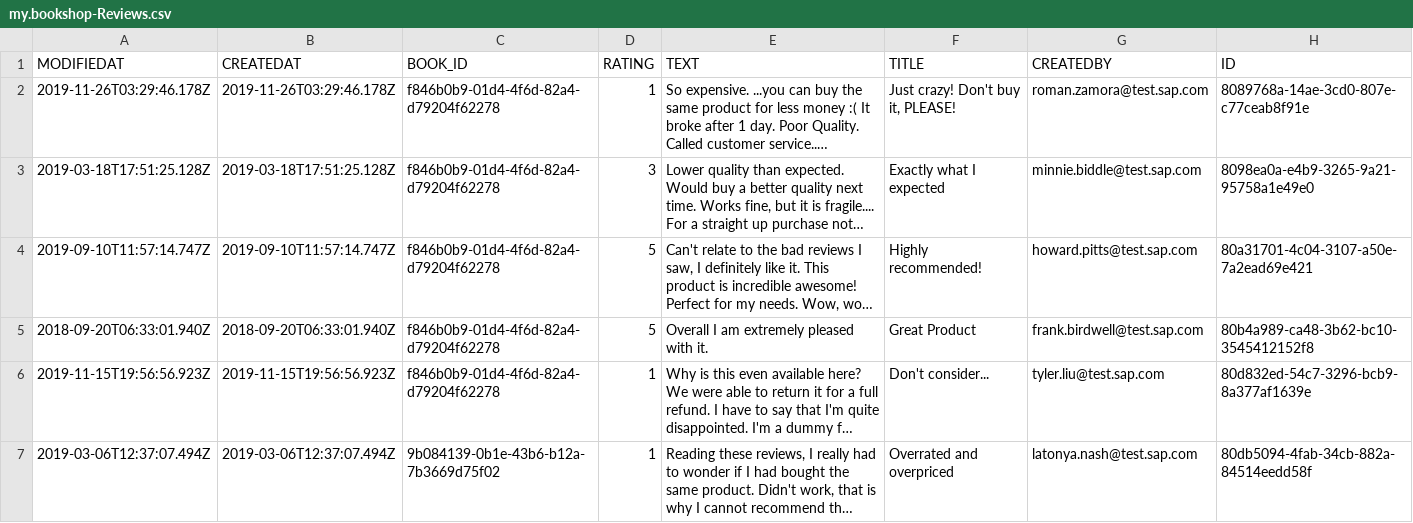
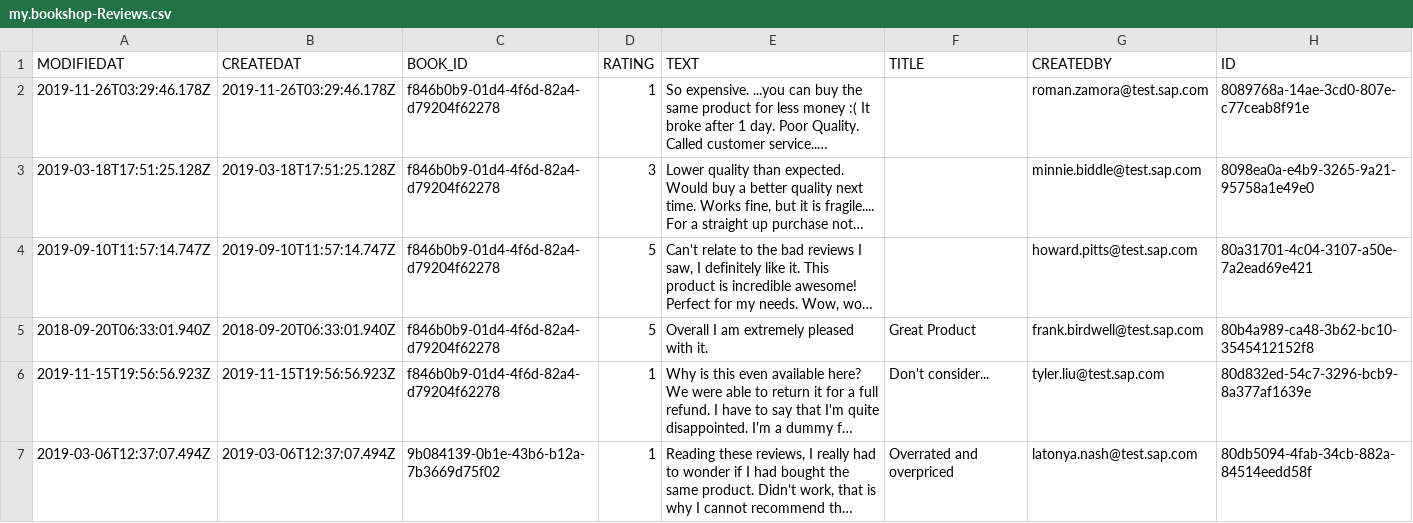
Before and after one commit to rcgtechrepo/sap_cap_java, a CSV file: db/data/my.bookshop-Reviews.csv, drawn as a sheet; only a part is shown; long unchanged cells end in …; the diff names each change by its address in the sheet, - before the commit and + after, or states it on an @@ line.

```diff
--- a/db/data/my.bookshop-Reviews.csv
+++ b/db/data/my.bookshop-Reviews.csv
-F2 (TITLE): Just crazy! Don't buy it, PLEASE!
+F2 (TITLE): (empty)
-F3 (TITLE): Exactly what I expected
+F3 (TITLE): (empty)
-F4 (TITLE): Highly recommended!
+F4 (TITLE): (empty)
```
Also changed, not shown: 1 other file.
